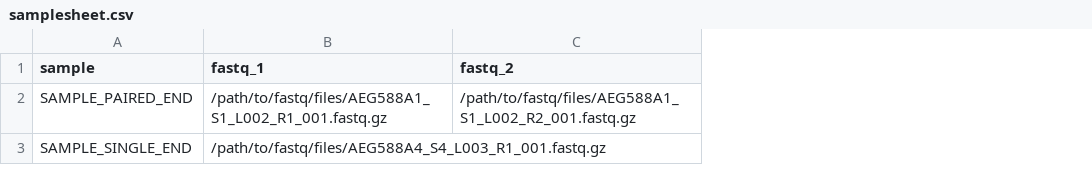
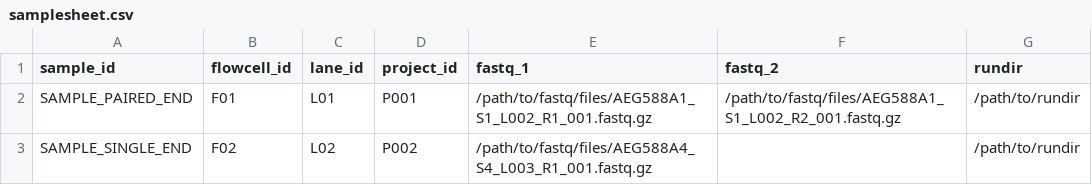
Before and after one commit to nf-core/seqinspector, a CSV file: assets/samplesheet.csv, drawn as a sheet; the diff names each change by its address in the sheet, - before the commit and + after, or states it on an @@ line.

Commit message:
Add proposed samplesheet

```diff
--- a/assets/samplesheet.csv
+++ b/assets/samplesheet.csv
+column B (flowcell_id), rows 2-3: F01 | F02
+column C (lane_id), rows 2-3: L01 | L02
+column D (project_id), rows 2-3: P001 | P002
+column G (rundir), rows 2-3: /path/to/rundir | /path/to/rundir
-A1: sample
+A1: sample_id
```
